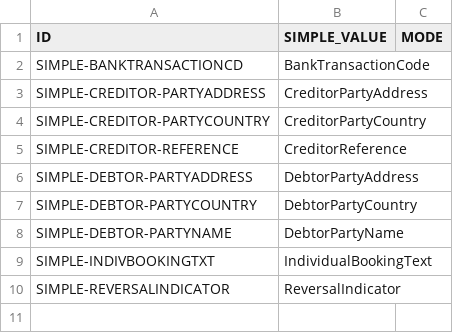
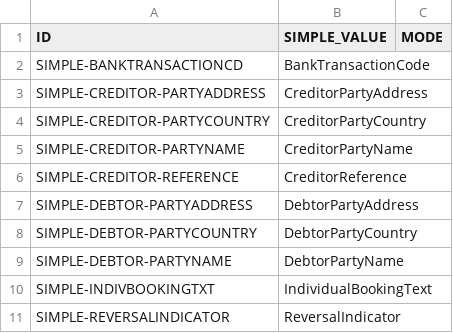
Before and after one commit to kressi/tree-visualization, a CSV file: resources/simple-content.csv, drawn as a sheet; the diff names each change by its address in the sheet, - before the commit and + after, or states it on an @@ line.

```diff
--- a/resources/simple-content.csv
+++ b/resources/simple-content.csv
+row 5: SIMPLE-CREDITOR-PARTYNAME | CreditorPartyName
```
Also changed, not shown: resources/content.csv, resources/structure.csv, 1 other file.
